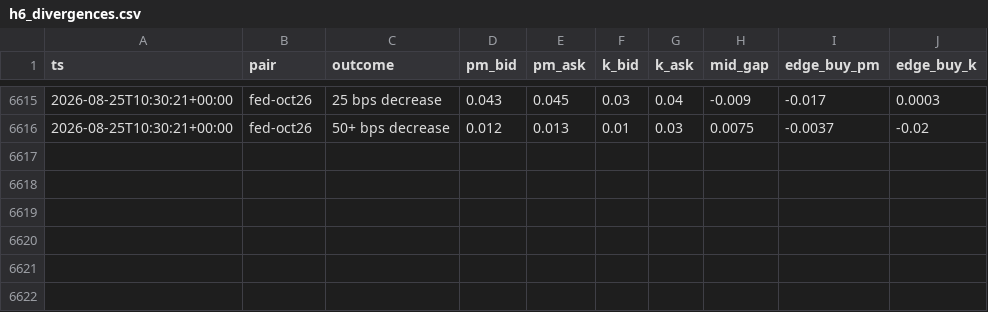
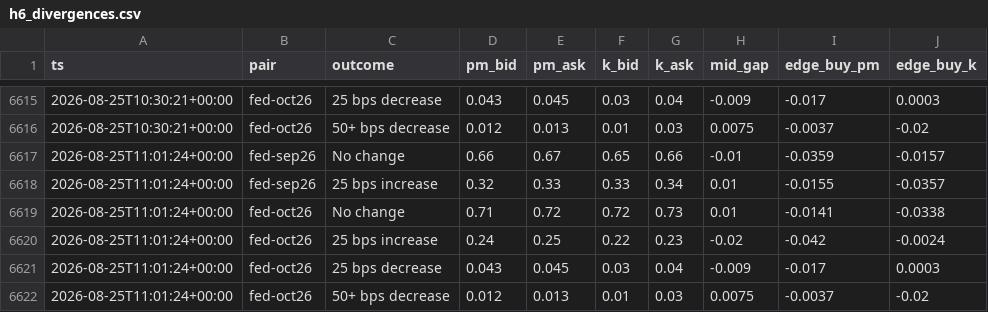
Before and after one commit to d1mplee/test_Pol, a CSV file: data/h6_divergences.csv, drawn as a sheet; only a part is shown, gaps mark what is left out; the diff names each change by its address in the sheet, - before the commit and + after, or states it on an @@ line.

```diff
--- a/data/h6_divergences.csv
+++ b/data/h6_divergences.csv
+row 6617: 2026-08-25T11:01:24+00:00 | fed-sep26 | No change | 0.66 | 0.67 | 0.65 | 0.66 | -0.01 | -0.0359 | -0.0157
+row 6618: 2026-08-25T11:01:24+00:00 | fed-sep26 | 25 bps increase | 0.32 | 0.33 | 0.33 | 0.34 | 0.01 | -0.0155 | -0.0357
+row 6619: 2026-08-25T11:01:24+00:00 | fed-oct26 | No change | 0.71 | 0.72 | 0.72 | 0.73 | 0.01 | -0.0141 | -0.0338
+row 6620: 2026-08-25T11:01:24+00:00 | fed-oct26 | 25 bps increase | 0.24 | 0.25 | 0.22 | 0.23 | -0.02 | -0.042 | -0.0024
+row 6621: 2026-08-25T11:01:24+00:00 | fed-oct26 | 25 bps decrease | 0.043 | 0.045 | 0.03 | 0.04 | -0.009 | -0.017 | 0.0003
+row 6622: 2026-08-25T11:01:24+00:00 | fed-oct26 | 50+ bps decrease | 0.012 | 0.013 | 0.01 | 0.03 | 0.0075 | -0.0037 | -0.02
```
Also changed, not shown: 1 other file.
